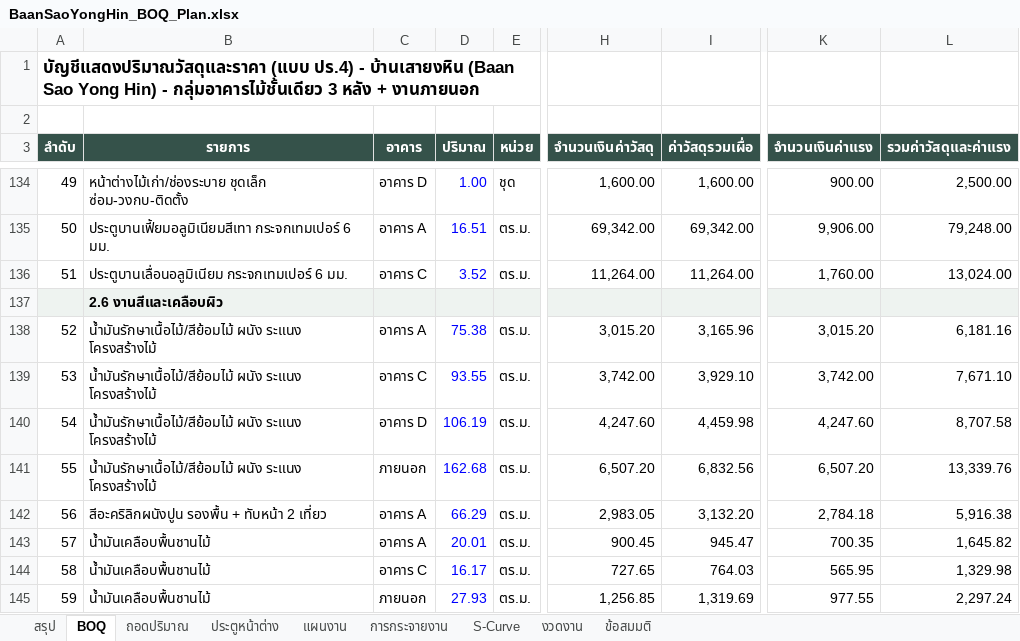
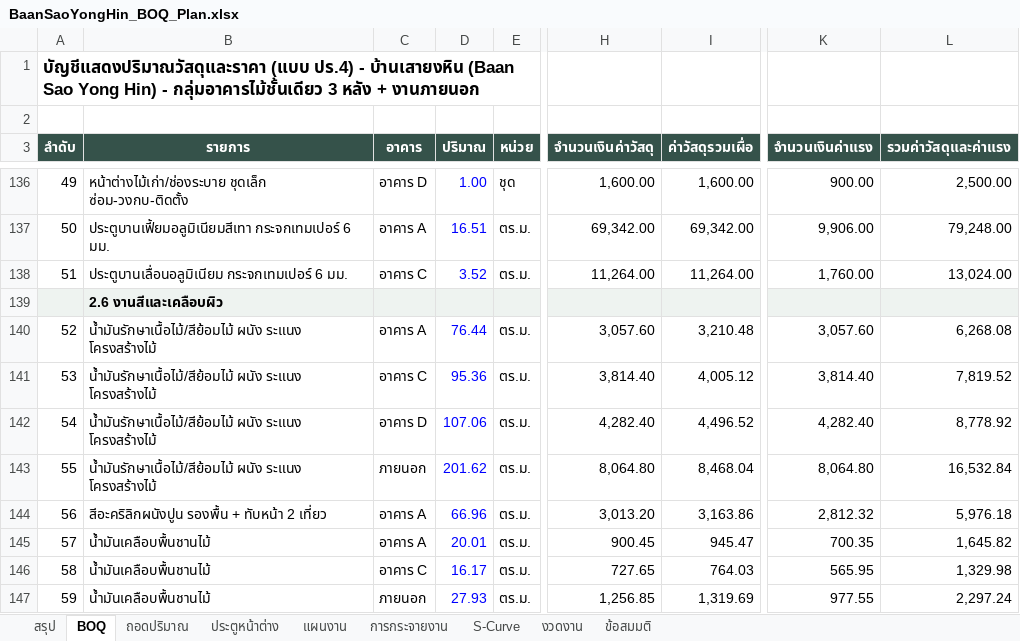
Before and after one commit to supakorn1976/supakorn1976, an Excel workbook: Architecture_Home_Build_BIM/03_Models/BaanSaoYongHin/BaanSaoYongHin_BOQ_Plan.xlsx, sheet BOQ, drawn as a sheet; only a part is shown, gaps mark what is left out; values as stored, in another font and other column widths than the file's, no borders; addresses are those after the commit; the diff covers the shown part only; the diff names each change by its address in the sheet, - before the commit and + after, or states it on an @@ line.

```diff
--- a/Architecture_Home_Build_BIM/03_Models/BaanSaoYongHin/BaanSaoYongHin_BOQ_Plan.xlsx (sheet BOQ)
+++ b/Architecture_Home_Build_BIM/03_Models/BaanSaoYongHin/BaanSaoYongHin_BOQ_Plan.xlsx (sheet BOQ)
-D140 (ปริมาณ): 75.38
+D140 (ปริมาณ): 76.44
-H140 (จำนวนเงินค่าวัสดุ): 3,015.20
+H140 (จำนวนเงินค่าวัสดุ): 3,057.60
-I140 (ค่าวัสดุรวมเผื่อ): 3,165.96
+I140 (ค่าวัสดุรวมเผื่อ): 3,210.48
-K140 (จำนวนเงินค่าแรง): 3,015.20
+K140 (จำนวนเงินค่าแรง): 3,057.60
-L140 (รวมค่าวัสดุและค่าแรง): 6,181.16
+L140 (รวมค่าวัสดุและค่าแรง): 6,268.08
-D141 (ปริมาณ): 93.55
+D141 (ปริมาณ): 95.36
-H141 (จำนวนเงินค่าวัสดุ): 3,742.00
+H141 (จำนวนเงินค่าวัสดุ): 3,814.40
-I141 (ค่าวัสดุรวมเผื่อ): 3,929.10
+I141 (ค่าวัสดุรวมเผื่อ): 4,005.12
-K141 (จำนวนเงินค่าแรง): 3,742.00
+K141 (จำนวนเงินค่าแรง): 3,814.40
-L141 (รวมค่าวัสดุและค่าแรง): 7,671.10
+L141 (รวมค่าวัสดุและค่าแรง): 7,819.52
-D142 (ปริมาณ): 106.19
+D142 (ปริมาณ): 107.06
-H142 (จำนวนเงินค่าวัสดุ): 4,247.60
+H142 (จำนวนเงินค่าวัสดุ): 4,282.40
-I142 (ค่าวัสดุรวมเผื่อ): 4,459.98
+I142 (ค่าวัสดุรวมเผื่อ): 4,496.52
-K142 (จำนวนเงินค่าแรง): 4,247.60
+K142 (จำนวนเงินค่าแรง): 4,282.40
-L142 (รวมค่าวัสดุและค่าแรง): 8,707.58
+L142 (รวมค่าวัสดุและค่าแรง): 8,778.92
-D143 (ปริมาณ): 162.68
+D143 (ปริมาณ): 201.62
-H143 (จำนวนเงินค่าวัสดุ): 6,507.20
+H143 (จำนวนเงินค่าวัสดุ): 8,064.80
-I143 (ค่าวัสดุรวมเผื่อ): 6,832.56
+I143 (ค่าวัสดุรวมเผื่อ): 8,468.04
-K143 (จำนวนเงินค่าแรง): 6,507.20
+K143 (จำนวนเงินค่าแรง): 8,064.80
-L143 (รวมค่าวัสดุและค่าแรง): 13,339.76
+L143 (รวมค่าวัสดุและค่าแรง): 16,532.84
-D144 (ปริมาณ): 66.29
+D144 (ปริมาณ): 66.96
-H144 (จำนวนเงินค่าวัสดุ): 2,983.05
+H144 (จำนวนเงินค่าวัสดุ): 3,013.20
-I144 (ค่าวัสดุรวมเผื่อ): 3,132.20
+I144 (ค่าวัสดุรวมเผื่อ): 3,163.86
-K144 (จำนวนเงินค่าแรง): 2,784.18
+K144 (จำนวนเงินค่าแรง): 2,812.32
-L144 (รวมค่าวัสดุและค่าแรง): 5,916.38
+L144 (รวมค่าวัสดุและค่าแรง): 5,976.18
```
Also changed, not shown: 4 added rows, 2 removed rows, 147 edited cells and row numbers in column A elsewhere in this sheet, sheet ถอดปริมาณ, sheet S-Curve, sheet แผนงาน, sheet งวดงาน, sheet สรุป, sheet การกระจายงาน, formulas that keep their value, charts or pictures, 13 other files.
